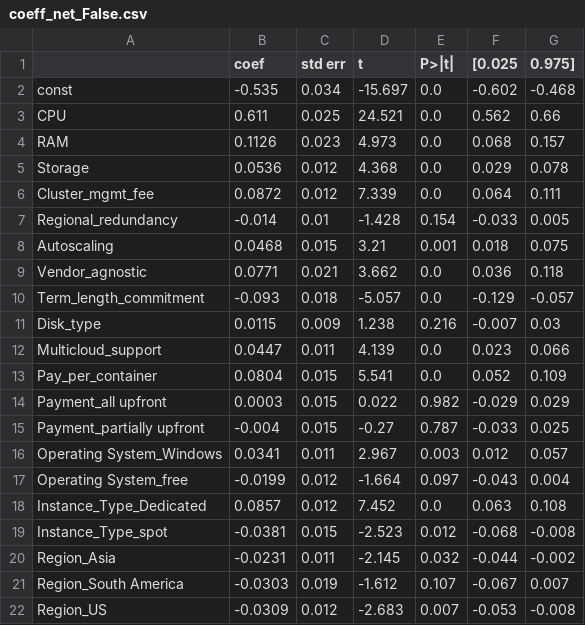
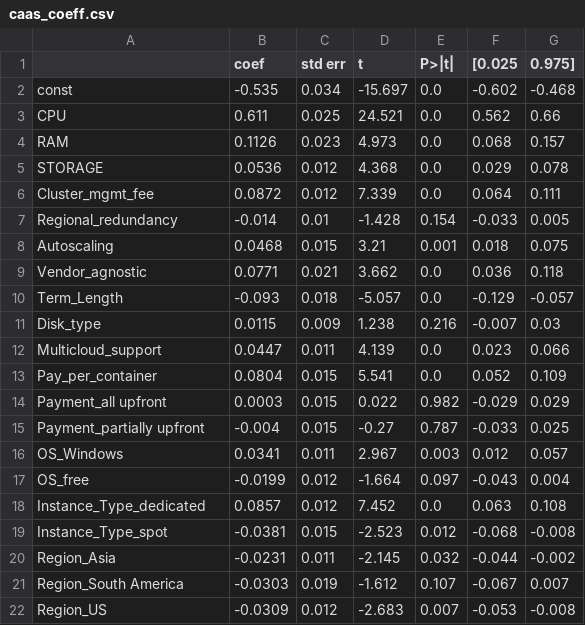
Before and after one commit to gfragi/py_regression, a CSV file: results/caas_coeff.csv (was results/coeff_net_False.csv), drawn as a sheet.

```diff
--- a/results/coeff_net_False.csv
+++ b/results/caas_coeff.csv
@@ -4,3 +4,3 @@ CPU,0.611,0.025,24.521,0.0,0.562,0.66
 RAM,0.1126,0.023,4.973,0.0,0.068,0.157
-Storage,0.0536,0.012,4.368,0.0,0.029,0.078
+STORAGE,0.0536,0.012,4.368,0.0,0.029,0.078
 Cluster_mgmt_fee,0.0872,0.012,7.339,0.0,0.064,0.111
@@ -9,3 +9,3 @@ Autoscaling,0.0468,0.015,3.21,0.001,0.018,0.075
 Vendor_agnostic,0.0771,0.021,3.662,0.0,0.036,0.118
-Term_length_commitment,-0.093,0.018,-5.057,0.0,-0.129,-0.057
+Term_Length,-0.093,0.018,-5.057,0.0,-0.129,-0.057
 Disk_type,0.0115,0.009,1.238,0.216,-0.007,0.03
@@ -15,5 +15,5 @@ Payment_all upfront,0.0003,0.015,0.022,0.982,-0.029,0.029
 Payment_partially upfront,-0.004,0.015,-0.27,0.787,-0.033,0.025
-Operating System_Windows,0.0341,0.011,2.967,0.003,0.012,0.057
-Operating System_free,-0.0199,0.012,-1.664,0.097,-0.043,0.004
-Instance_Type_Dedicated,0.0857,0.012,7.452,0.0,0.063,0.108
+OS_Windows,0.0341,0.011,2.967,0.003,0.012,0.057
+OS_free,-0.0199,0.012,-1.664,0.097,-0.043,0.004
+Instance_Type_dedicated,0.0857,0.012,7.452,0.0,0.063,0.108
 Instance_Type_spot,-0.0381,0.015,-2.523,0.012,-0.068,-0.008
```
Also changed, not shown: datasets/caas_data.csv, results/caas_metrics.csv, 20 other files.
